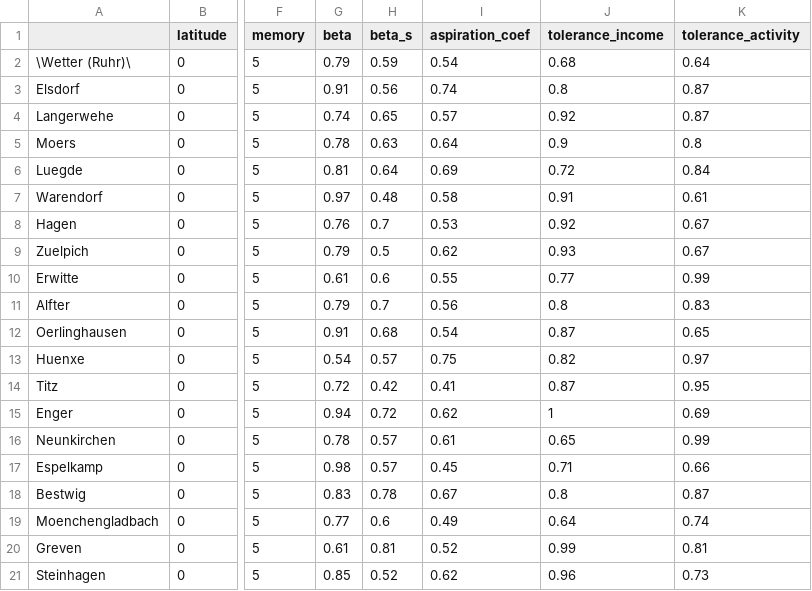
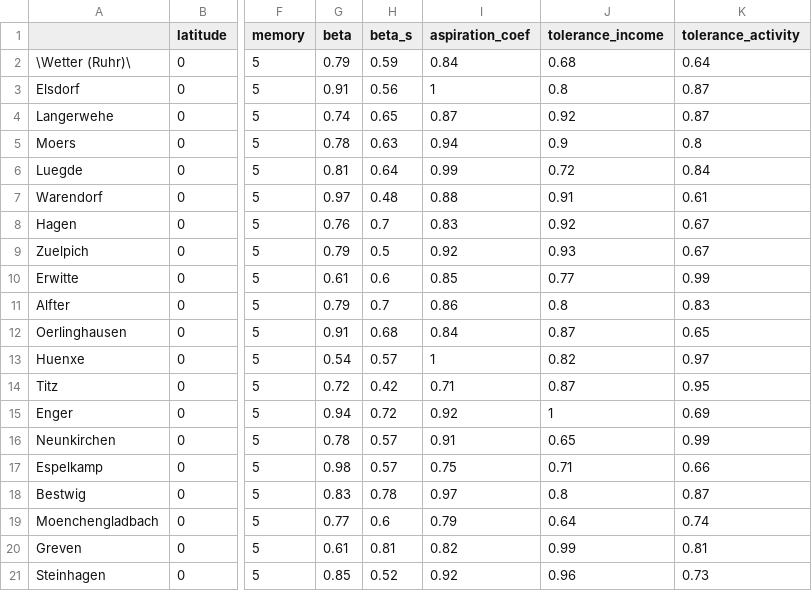
Before and after one commit to AECP-ETHZ/FARMIND, a CSV file: data/farm_parameters.csv, drawn as a sheet; only a part is shown, gaps mark what is left out; the diff names each change by its address in the sheet, - before the commit and + after, or states it on an @@ line.

Commit message:
fixed merge issue and updated aspiration

```diff
--- a/data/farm_parameters.csv
+++ b/data/farm_parameters.csv
-I2 (aspiration_coef): 0.54
+I2 (aspiration_coef): 0.84
-I3 (aspiration_coef): 0.74
+I3 (aspiration_coef): 1
-I4 (aspiration_coef): 0.57
+I4 (aspiration_coef): 0.87
-I5 (aspiration_coef): 0.64
+I5 (aspiration_coef): 0.94
-I6 (aspiration_coef): 0.69
+I6 (aspiration_coef): 0.99
-I7 (aspiration_coef): 0.58
+I7 (aspiration_coef): 0.88
-I8 (aspiration_coef): 0.53
+I8 (aspiration_coef): 0.83
-I9 (aspiration_coef): 0.62
+I9 (aspiration_coef): 0.92
-I10 (aspiration_coef): 0.55
+I10 (aspiration_coef): 0.85
-I11 (aspiration_coef): 0.56
+I11 (aspiration_coef): 0.86
-I12 (aspiration_coef): 0.54
+I12 (aspiration_coef): 0.84
-I13 (aspiration_coef): 0.75
+I13 (aspiration_coef): 1
-I14 (aspiration_coef): 0.41
+I14 (aspiration_coef): 0.71
-I15 (aspiration_coef): 0.62
+I15 (aspiration_coef): 0.92
-I16 (aspiration_coef): 0.61
+I16 (aspiration_coef): 0.91
-I17 (aspiration_coef): 0.45
+I17 (aspiration_coef): 0.75
-I18 (aspiration_coef): 0.67
+I18 (aspiration_coef): 0.97
-I19 (aspiration_coef): 0.49
+I19 (aspiration_coef): 0.79
-I20 (aspiration_coef): 0.52
+I20 (aspiration_coef): 0.82
-I21 (aspiration_coef): 0.62
+I21 (aspiration_coef): 0.92
```
Also changed, not shown: 3 other files.
